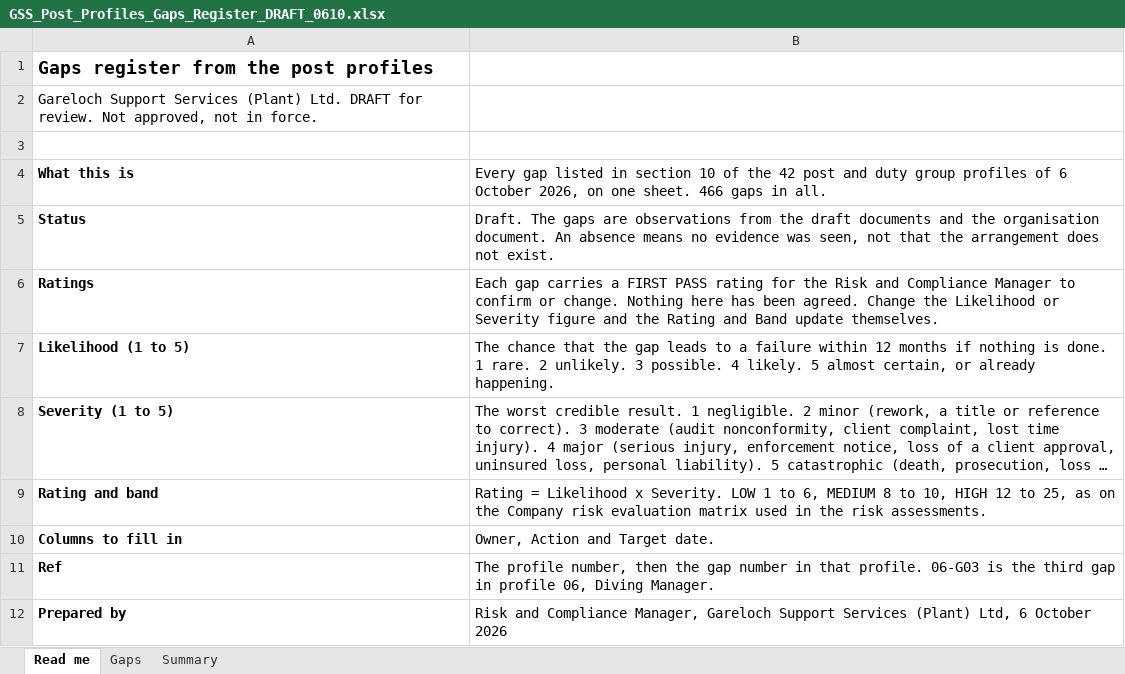
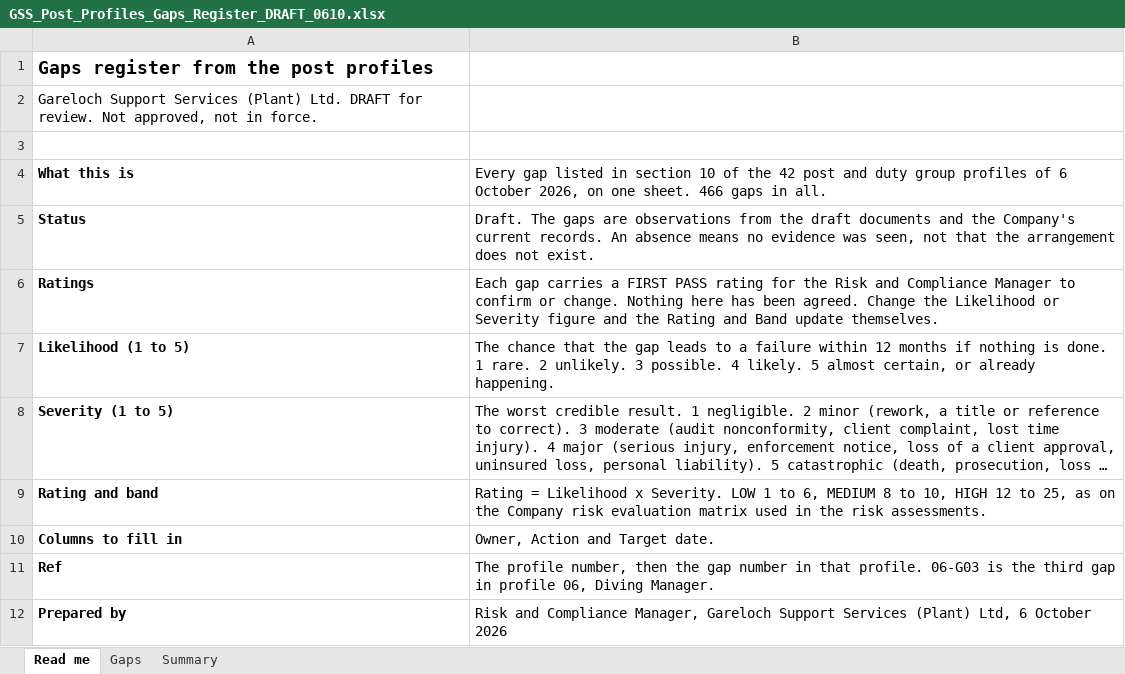
Before and after one commit to CQR365/SafePark.PRO, an Excel workbook: gss-post-profiles-site/docs/pack/GSS_Post_Profiles_Gaps_Register_DRAFT_0610.xlsx, sheet Read me, drawn as a sheet; long unchanged cells end in …; values as stored, in another font and other column widths than the file's, no borders; the diff names each change by its address in the sheet, - before the commit and + after, or states it on an @@ line.

```diff
--- a/gss-post-profiles-site/docs/pack/GSS_Post_Profiles_Gaps_Register_DRAFT_0610.xlsx (sheet Read me)
+++ b/gss-post-profiles-site/docs/pack/GSS_Post_Profiles_Gaps_Register_DRAFT_0610.xlsx (sheet Read me)
-B5: …and the organisation document. An absence…
+B5: …and the Company's current records. An absence…
```
Also changed, not shown: sheet Gaps, sheet Summary, charts or pictures, 54 other files.
